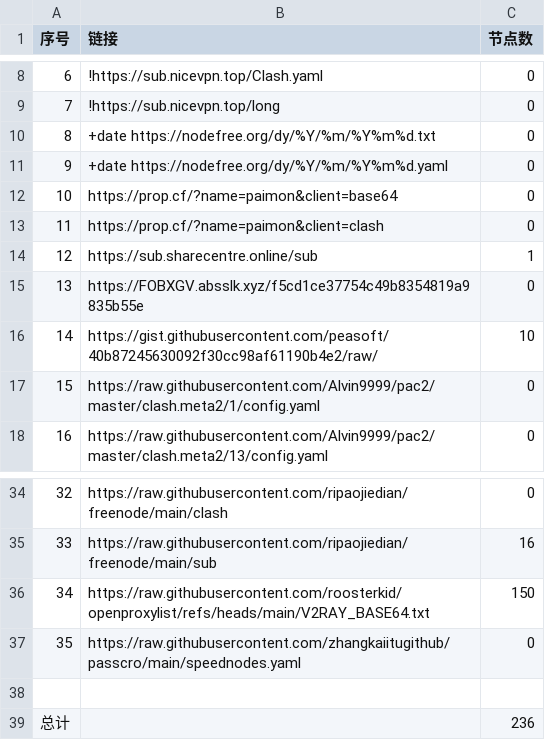
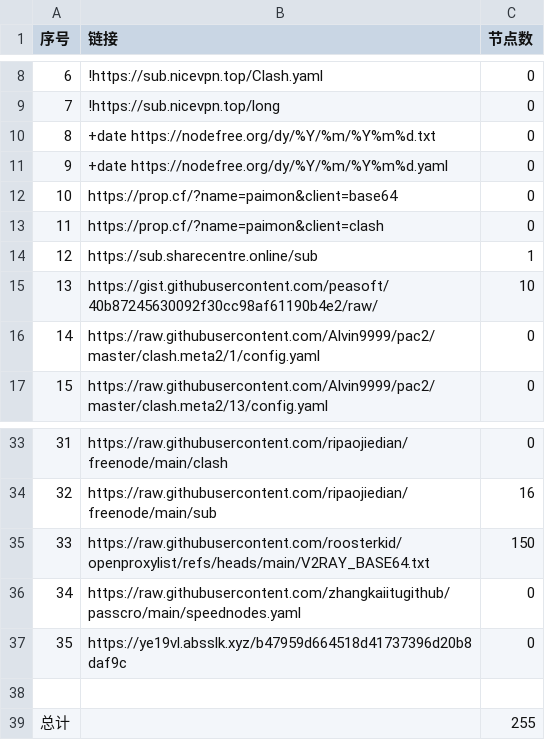
Before and after one commit to uutwo/NoMoreWalls, a CSV file: list_result.csv, drawn as a sheet; only a part is shown, gaps mark what is left out; removed rows and columns are numbered as before the commit, all else as after; the diff names each change by its address in the sheet, - before the commit and + after, or states it on an @@ line.

```diff
--- a/list_result.csv
+++ b/list_result.csv
-row 15: 13 | https://FOBXGV.absslk.xyz/f5cd1ce37754c49b8354819a9835b55e | 0
@@ column A (序号) renumbered between rows 15 and 36 @@
+row 37: 35 | https://ye19vl.absslk.xyz/b47959d664518d41737396d20b8daf9c | 0
-C39 (节点数): 236
+C39 (节点数): 255
```
Also changed, not shown: 30 other files.
